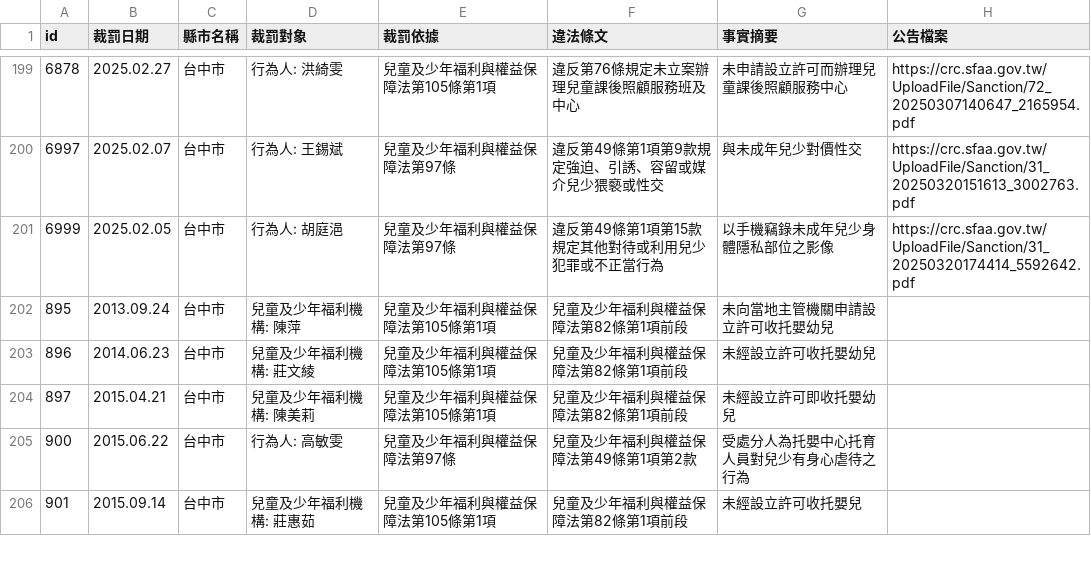
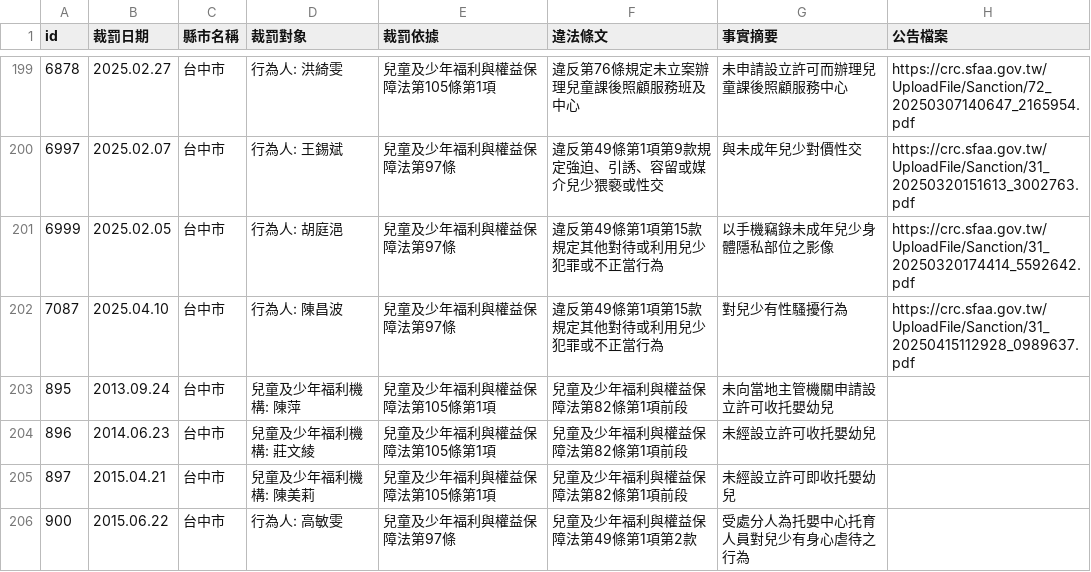
Before and after one commit to kiang/crc.sfaa.gov.tw, a CSV file: data/台中市.csv, drawn as a sheet; only a part is shown, gaps mark what is left out; the shorter side is filled out with more unchanged rows.

```diff
--- a/data/台中市.csv
+++ b/data/台中市.csv
@@ -203,2 +203,3 @@ id,裁罰日期,縣市名稱,裁罰對象,裁罰依據,違法條文,事實摘要
 6999,2025.02.05,台中市,"行為人: 胡庭浥",兒童及少年福利與權益保障法第97條,違反第49條第1項第15款規定其他對待或利用兒少犯罪或不正當行為,以手機竊錄未成年兒少身體隱私部位之影像,https://crc.sfaa.gov.tw/UploadFile/Sanction/31_20250320174414_5592642.pdf
+7087,2025.04.10,台中市,"行為人: 陳昌波",兒童及少年福利與權益保障法第97條,違反第49條第1項第15款規定其他對待或利用兒少犯罪或不正當行為,對兒少有性騷擾行為,https://crc.sfaa.gov.tw/UploadFile/Sanction/31_20250415112928_0989637.pdf
 895,2013.09.24,台中市,"兒童及少年福利機構: 陳萍",兒童及少年福利與權益保障法第105條第1項,兒童及少年福利與權益保障法第82條第1項前段,未向當地主管機關申請設立許可收托嬰幼兒,
```
Also changed, not shown: data/新北市.csv, data/新竹縣.csv, 6 other files.
